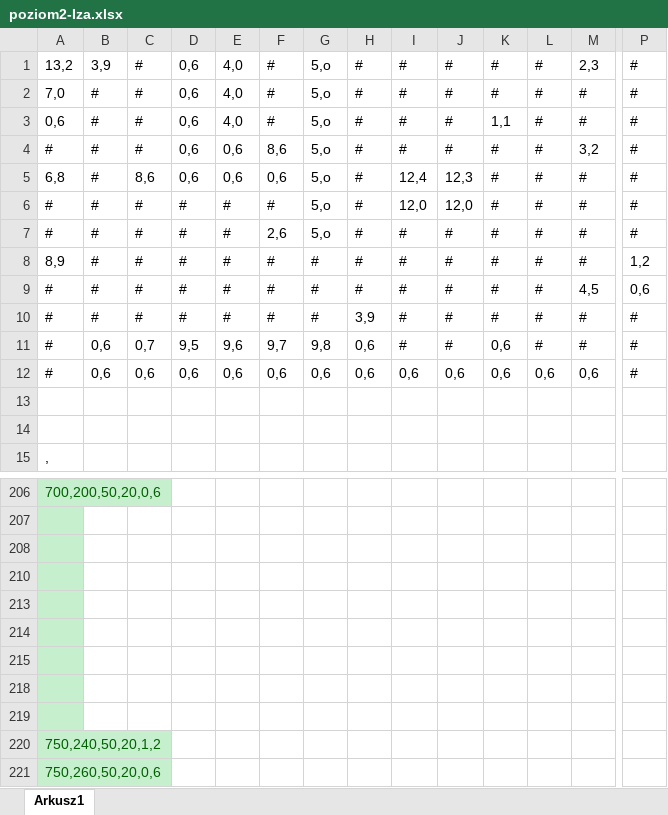
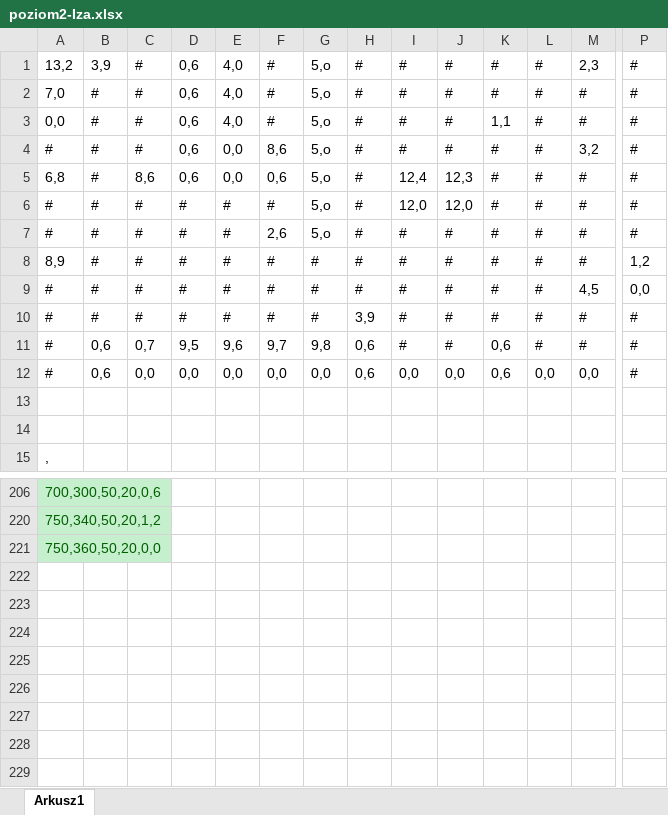
Before and after one commit to StaszekM/Hit-n-break, an Excel workbook: poziom2-Iza.xlsx, sheet Arkusz1, drawn as a sheet; only a part is shown, gaps mark what is left out; values as stored, in another font and other column widths than the file's, no borders; conditional formats not drawn; removed rows and columns are numbered as before the commit, all else as after; rows hold the shown columns only; the diff covers the shown part only; the diff names each change by its address in the sheet, - before the commit and + after, or states it on an @@ line.

```diff
--- a/poziom2-Iza.xlsx (sheet Arkusz1)
+++ b/poziom2-Iza.xlsx (sheet Arkusz1)
-A3: 0,6
+A3: 0,0
-E4:E5: 0,6
+E4:E5: 0,0
-P9: 0,6
+P9: 0,0
-C12: 0,6
+C12: 0,0
-D12: 0,6
+D12: 0,0
-E12: 0,6
+E12: 0,0
-F12: 0,6
+F12: 0,0
-G12: 0,6
+G12: 0,0
-I12: 0,6
+I12: 0,0
-J12: 0,6
+J12: 0,0
-L12: 0,6
+L12: 0,0
-M12: 0,6
+M12: 0,0
-A206: 700,200,50,20,0,6
+A206: 700,300,50,20,0,6
-row 207: (empty)
-row 208: (empty)
-row 210: (empty)
-row 213: (empty)
-row 214: (empty)
-row 215: (empty)
-row 218: (empty)
-row 219: (empty)
-A220: 750,240,50,20,1,2
+A220: 750,340,50,20,1,2
-A221: 750,260,50,20,0,6
+A221: 750,360,50,20,0,0
```
Also changed, not shown: 5 added rows, 54 removed rows and 62 edited cells elsewhere in this sheet, formulas that keep their value, hidden cells, poziom3-Iza.xlsx, poziom4-Iza.xlsx, 5 other files.
